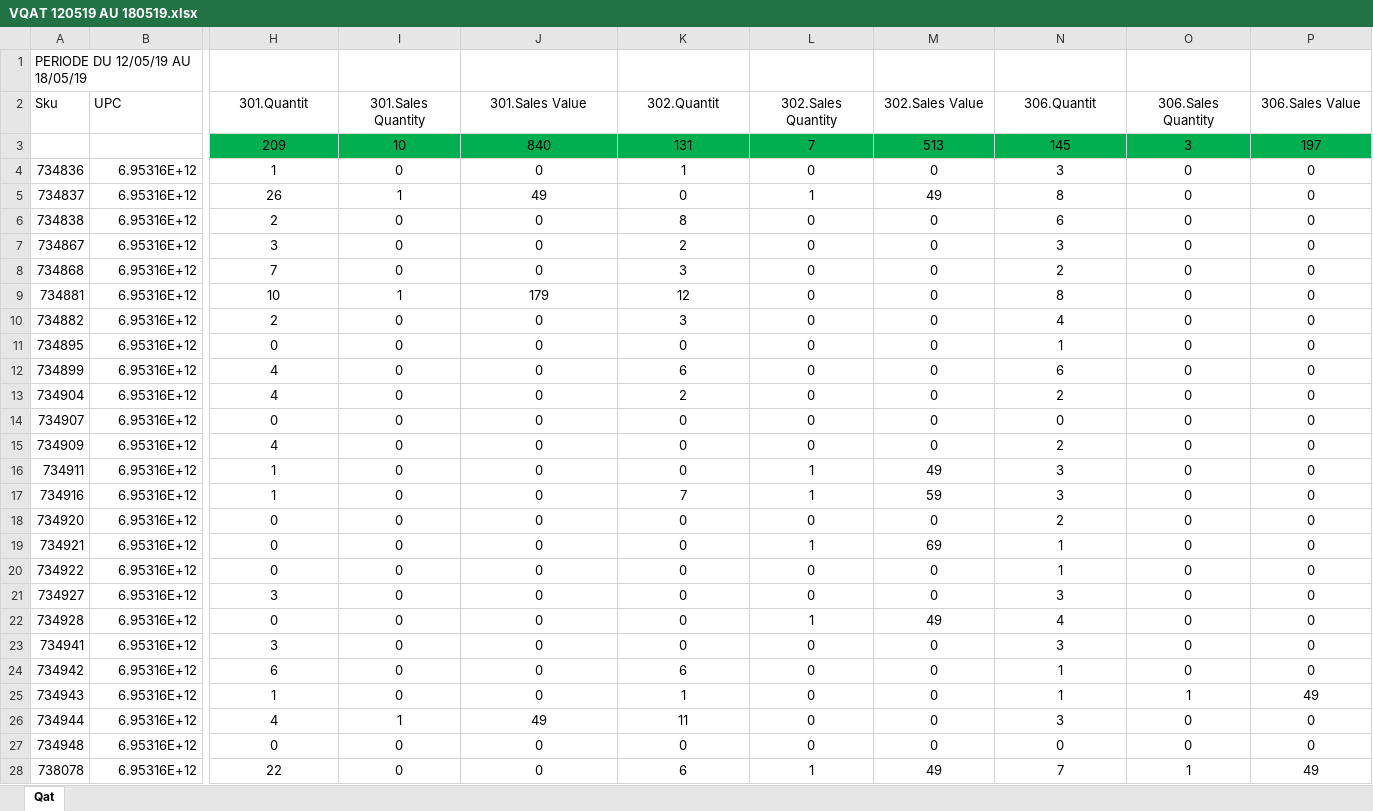
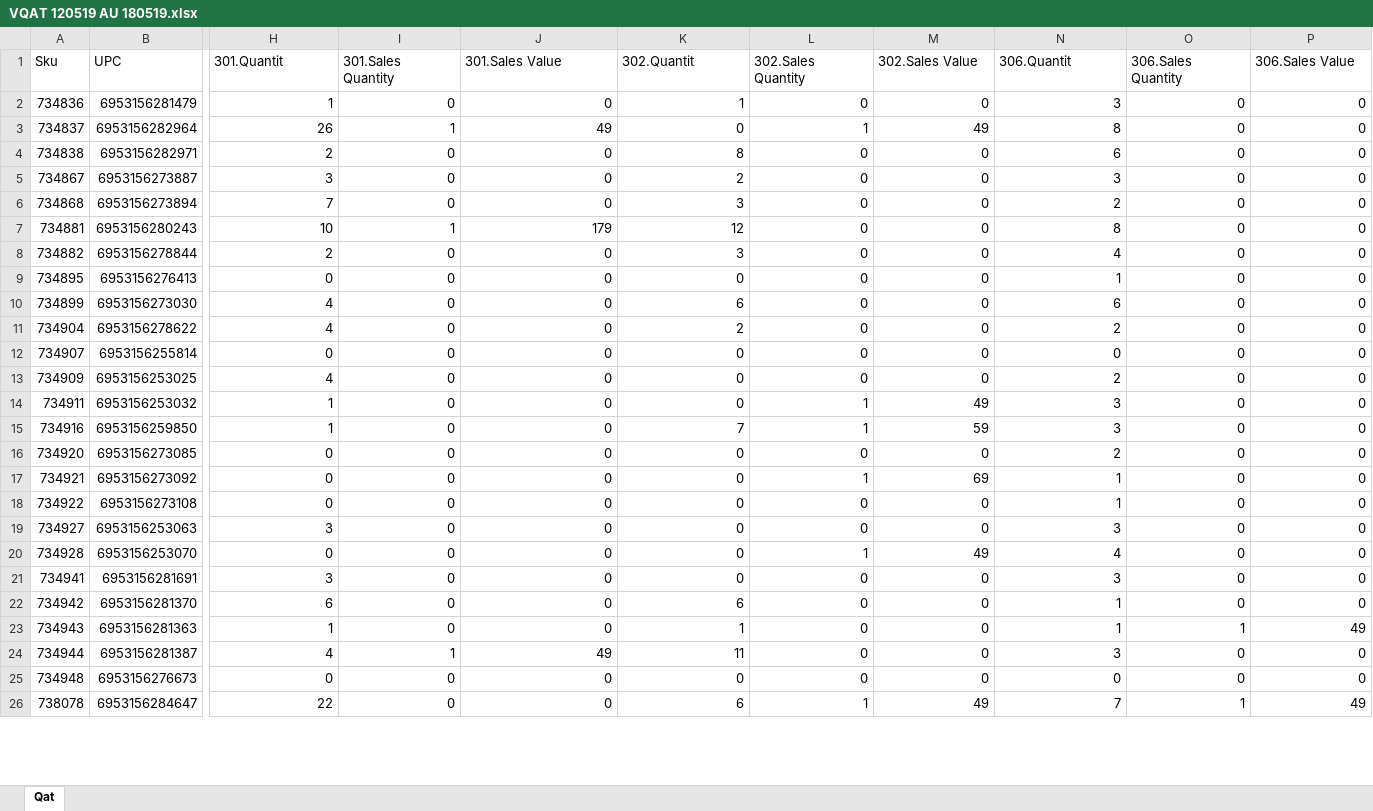
Before and after one commit to aminkhod/Arghoob_Sales_report, an Excel workbook: Main bank/QTR05 May/VQAT 120519 AU 180519.xlsx, sheet Qat, drawn as a sheet; only a part is shown, gaps mark what is left out; values as stored, in another font and other column widths than the file's, no borders; removed rows and columns are numbered as before the commit, all else as after; rows hold the shown columns only; the diff covers the shown part only; the diff names each change by its address in the sheet, - before the commit and + after, or states it on an @@ line.

```diff
--- a/Main bank/QTR05 May/VQAT 120519 AU 180519.xlsx (sheet Qat)
+++ b/Main bank/QTR05 May/VQAT 120519 AU 180519.xlsx (sheet Qat)
-row 1: PERIODE DU 12/05/19 AU 18/05/19
-H1:P1 alignment: center
+H1:P1 alignment: left
-row 3:  |  | 209 | 10 | 840 | 131 | 7 | 513 | 145 | 3 | 197
-B2 (UPC): 6.95316E+12
+B2 (UPC): 6953156281479
-H2:P26 alignment: center
+H2:P26 alignment: right
-B3 (UPC): 6.95316E+12
+B3 (UPC): 6953156282964
-B4 (UPC): 6.95316E+12
+B4 (UPC): 6953156282971
-B5 (UPC): 6.95316E+12
+B5 (UPC): 6953156273887
-B6 (UPC): 6.95316E+12
+B6 (UPC): 6953156273894
-B7 (UPC): 6.95316E+12
+B7 (UPC): 6953156280243
-B8 (UPC): 6.95316E+12
+B8 (UPC): 6953156278844
-B9 (UPC): 6.95316E+12
+B9 (UPC): 6953156276413
-B10 (UPC): 6.95316E+12
+B10 (UPC): 6953156273030
-B11 (UPC): 6.95316E+12
+B11 (UPC): 6953156278622
-B12 (UPC): 6.95316E+12
+B12 (UPC): 6953156255814
-B13 (UPC): 6.95316E+12
+B13 (UPC): 6953156253025
-B14 (UPC): 6.95316E+12
+B14 (UPC): 6953156253032
-B15 (UPC): 6.95316E+12
+B15 (UPC): 6953156259850
-B16 (UPC): 6.95316E+12
+B16 (UPC): 6953156273085
-B17 (UPC): 6.95316E+12
+B17 (UPC): 6953156273092
-B18 (UPC): 6.95316E+12
+B18 (UPC): 6953156273108
-B19 (UPC): 6.95316E+12
+B19 (UPC): 6953156253063
-B20 (UPC): 6.95316E+12
+B20 (UPC): 6953156253070
-B21 (UPC): 6.95316E+12
+B21 (UPC): 6953156281691
-B22 (UPC): 6.95316E+12
+B22 (UPC): 6953156281370
-B23 (UPC): 6.95316E+12
+B23 (UPC): 6953156281363
-B24 (UPC): 6.95316E+12
+B24 (UPC): 6953156281387
-B25 (UPC): 6.95316E+12
+B25 (UPC): 6953156276673
-B26 (UPC): 6.95316E+12
+B26 (UPC): 6953156284647
```
Also changed, not shown: 43 edited cells and cell formats elsewhere in this sheet, formulas that keep their value, 5 other files.
